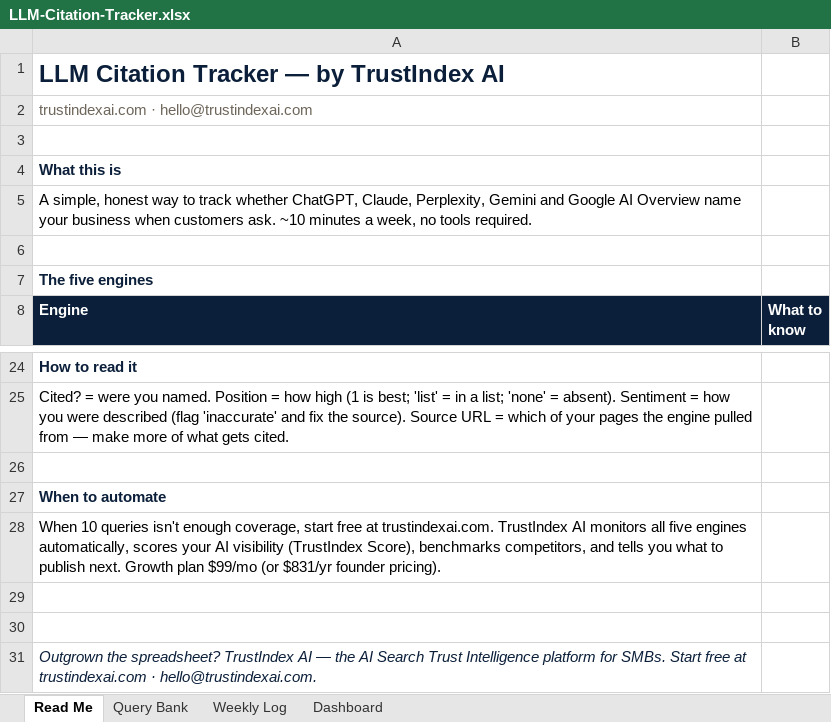
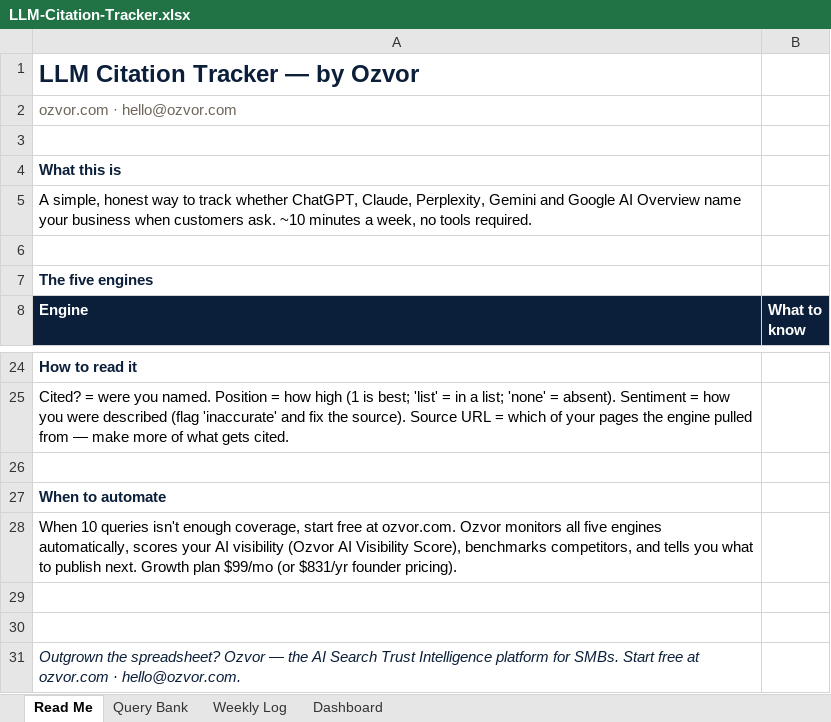
Before and after one commit to tavinorama/ChampsFlow, an Excel workbook: apps/web/public/downloads/LLM-Citation-Tracker.xlsx, sheet Read Me, drawn as a sheet; only a part is shown, gaps mark what is left out; values as stored, in another font and other column widths than the file's, no borders; the diff names each change by its address in the sheet, - before the commit and + after, or states it on an @@ line.

Commit message:
fix(deliverables): direct links, Ozvor branding, kit fallback

```diff
--- a/apps/web/public/downloads/LLM-Citation-Tracker.xlsx (sheet Read Me)
+++ b/apps/web/public/downloads/LLM-Citation-Tracker.xlsx (sheet Read Me)
-A1 (Engine): LLM Citation Tracker — by TrustIndex AI
+A1 (Engine): LLM Citation Tracker — by Ozvor
-A2 (Engine): trustindexai.com · hello@trustindexai.com
+A2 (Engine): ozvor.com · hello@ozvor.com
-A28 (Engine): …free at trustindexai.com. TrustIndex AI monitors all five engines automatically, scores your AI visibility (TrustIndex Score), benchmarks…
+A28 (Engine): …free at ozvor.com. Ozvor monitors all five engines automatically, scores your AI visibility (Ozvor AI Visibility Score), benchmarks…
-A31 (Engine): …the spreadsheet? TrustIndex AI — the AI Search Trust Intelligence platform for SMBs. Start free at trustindexai.com · hello@trustindexai.com.
+A31 (Engine): …the spreadsheet? Ozvor — the AI Search Trust Intelligence platform for SMBs. Start free at ozvor.com · hello@ozvor.com.
```
Also changed, not shown: sheet Dashboard, 15 other files.
